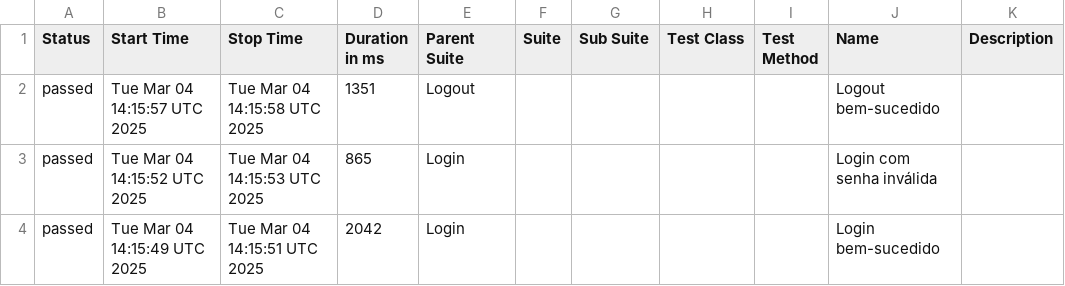
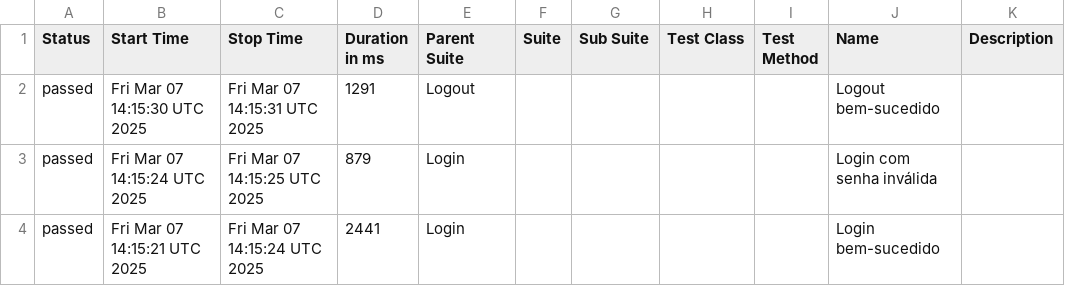
Before and after one commit to Pedrothh/automacao-e2e-cypress-cucumber, a CSV file: data/suites.csv, drawn as a sheet.

```diff
--- a/data/suites.csv
+++ b/data/suites.csv
@@ -1,4 +1,4 @@
 "Status","Start Time","Stop Time","Duration in ms","Parent Suite","Suite","Sub Suite","Test Class","Test Method","Name","Description"
-"passed","Tue Mar 04 14:15:57 UTC 2025","Tue Mar 04 14:15:58 UTC 2025","1351","Logout","","","","","Logout bem-sucedido",""
-"passed","Tue Mar 04 14:15:52 UTC 2025","Tue Mar 04 14:15:53 UTC 2025","865","Login","","","","","Login com senha inválida",""
-"passed","Tue Mar 04 14:15:49 UTC 2025","Tue Mar 04 14:15:51 UTC 2025","2042","Login","","","","","Login bem-sucedido",""
+"passed","Fri Mar 07 14:15:30 UTC 2025","Fri Mar 07 14:15:31 UTC 2025","1291","Logout","","","","","Logout bem-sucedido",""
+"passed","Fri Mar 07 14:15:24 UTC 2025","Fri Mar 07 14:15:25 UTC 2025","879","Login","","","","","Login com senha inválida",""
+"passed","Fri Mar 07 14:15:21 UTC 2025","Fri Mar 07 14:15:24 UTC 2025","2441","Login","","","","","Login bem-sucedido",""
```
Also changed, not shown: 24 other files.
